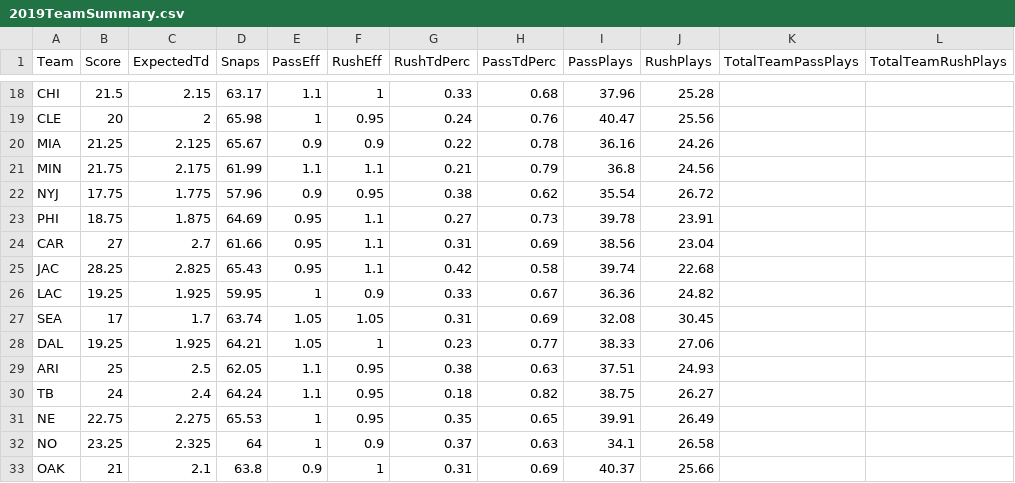
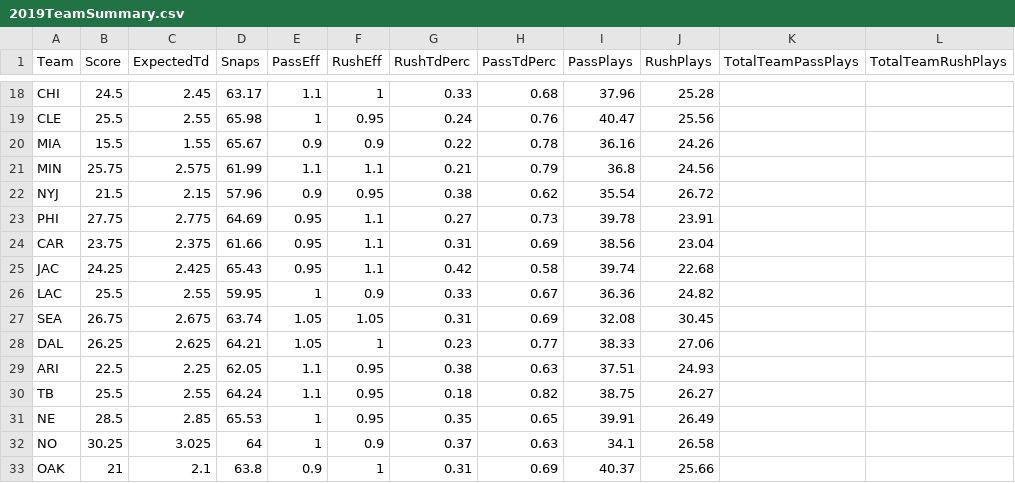
Before and after one commit to StephenReiser/NewFootball, a CSV file: src/csv/2019TeamSummary.csv, drawn as a sheet; only a part is shown, gaps mark what is left out; the diff covers the shown part only; the diff names each change by its address in the sheet, - before the commit and + after, or states it on an @@ line.

```diff
--- a/src/csv/2019TeamSummary.csv
+++ b/src/csv/2019TeamSummary.csv
-B18 (Score): 21.5
+B18 (Score): 24.5
-C18 (ExpectedTd): 2.15
+C18 (ExpectedTd): 2.45
-B19 (Score): 20
+B19 (Score): 25.5
-C19 (ExpectedTd): 2
+C19 (ExpectedTd): 2.55
-B20 (Score): 21.25
+B20 (Score): 15.5
-C20 (ExpectedTd): 2.125
+C20 (ExpectedTd): 1.55
-B21 (Score): 21.75
+B21 (Score): 25.75
-C21 (ExpectedTd): 2.175
+C21 (ExpectedTd): 2.575
-B22 (Score): 17.75
+B22 (Score): 21.5
-C22 (ExpectedTd): 1.775
+C22 (ExpectedTd): 2.15
-B23 (Score): 18.75
+B23 (Score): 27.75
-C23 (ExpectedTd): 1.875
+C23 (ExpectedTd): 2.775
-B24 (Score): 27
+B24 (Score): 23.75
-C24 (ExpectedTd): 2.7
+C24 (ExpectedTd): 2.375
-B25 (Score): 28.25
+B25 (Score): 24.25
-C25 (ExpectedTd): 2.825
+C25 (ExpectedTd): 2.425
-B26 (Score): 19.25
+B26 (Score): 25.5
-C26 (ExpectedTd): 1.925
+C26 (ExpectedTd): 2.55
-B27 (Score): 17
+B27 (Score): 26.75
-C27 (ExpectedTd): 1.7
+C27 (ExpectedTd): 2.675
-B28 (Score): 19.25
+B28 (Score): 26.25
-C28 (ExpectedTd): 1.925
+C28 (ExpectedTd): 2.625
-B29 (Score): 25
+B29 (Score): 22.5
-C29 (ExpectedTd): 2.5
+C29 (ExpectedTd): 2.25
-B30 (Score): 24
+B30 (Score): 25.5
-C30 (ExpectedTd): 2.4
+C30 (ExpectedTd): 2.55
-B31 (Score): 22.75
+B31 (Score): 28.5
-C31 (ExpectedTd): 2.275
+C31 (ExpectedTd): 2.85
-B32 (Score): 23.25
+B32 (Score): 30.25
-C32 (ExpectedTd): 2.325
+C32 (ExpectedTd): 3.025
```
Also changed, not shown: 32 edited cells elsewhere in this file, src/csv/2019GameSummary.csv, 8 other files.
